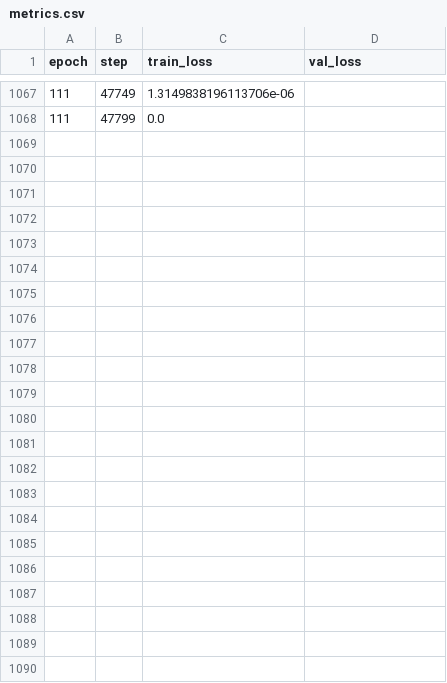
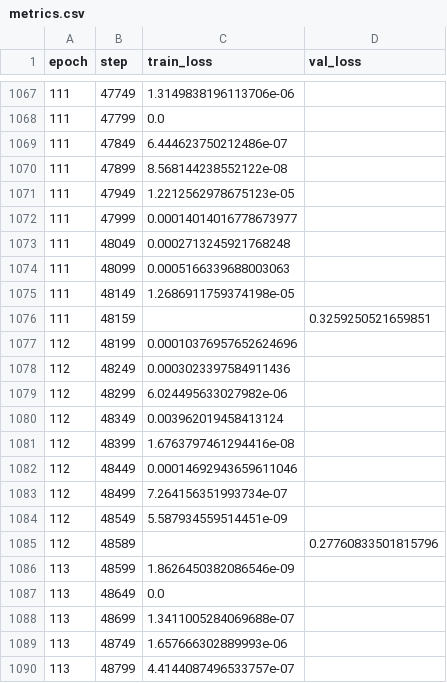
Before and after one commit to arminphys/pil-test, a CSV file: lightning_logs/version_4/metrics.csv, drawn as a sheet; only a part is shown, gaps mark what is left out; the diff names each change by its address in the sheet, - before the commit and + after, or states it on an @@ line.

```diff
--- a/lightning_logs/version_4/metrics.csv
+++ b/lightning_logs/version_4/metrics.csv
+row 1069: 111 | 47849 | 6.444623750212486e-07
+row 1070: 111 | 47899 | 8.568144238552122e-08
+row 1071: 111 | 47949 | 1.2212562978675123e-05
+row 1072: 111 | 47999 | 0.00014014016778673977
+row 1073: 111 | 48049 | 0.0002713245921768248
+row 1074: 111 | 48099 | 0.0005166339688003063
+row 1075: 111 | 48149 | 1.2686911759374198e-05
+row 1076: 111 | 48159 |  | 0.3259250521659851
+row 1077: 112 | 48199 | 0.00010376957652624696
+row 1078: 112 | 48249 | 0.0003023397584911436
+row 1079: 112 | 48299 | 6.024495633027982e-06
+row 1080: 112 | 48349 | 0.003962019458413124
+row 1081: 112 | 48399 | 1.6763797461294416e-08
+row 1082: 112 | 48449 | 0.00014692943659611046
+row 1083: 112 | 48499 | 7.264156351993734e-07
+row 1084: 112 | 48549 | 5.587934559514451e-09
+row 1085: 112 | 48589 |  | 0.27760833501815796
+row 1086: 113 | 48599 | 1.8626450382086546e-09
+row 1087: 113 | 48649 | 0.0
+row 1088: 113 | 48699 | 1.3411005284069688e-07
+row 1089: 113 | 48749 | 1.657666302889993e-06
+row 1090: 113 | 48799 | 4.4144087496533757e-07
```
Also changed, not shown: 3 other files.
